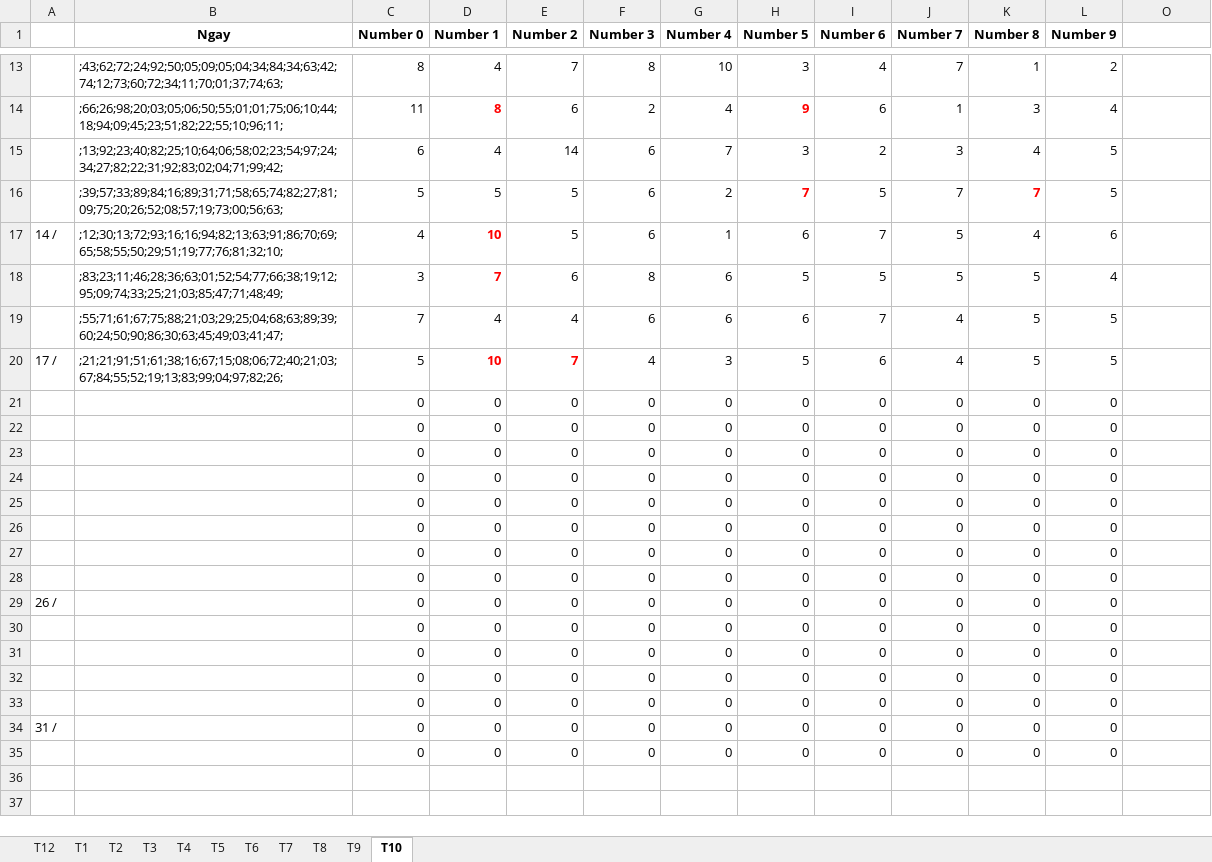
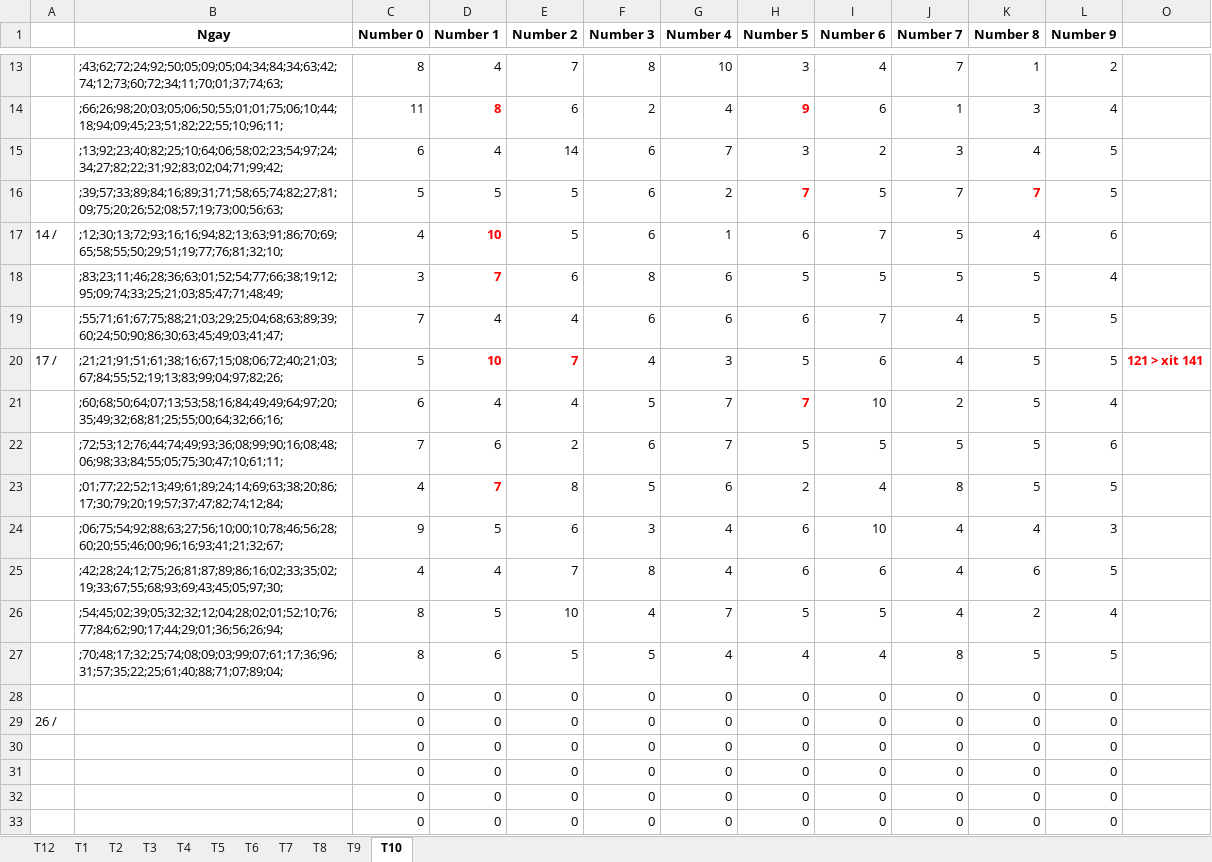
Before and after one commit to nampq/science, an Excel workbook: MakeMoney/Thong_Ke/xls/RATE_2014.xlsx, sheet T10, drawn as a sheet; only a part is shown, gaps mark what is left out; the shorter side is filled out with more unchanged rows; values as stored, in another font and other column widths than the file's, no borders; removed rows and columns are numbered as before the commit, all else as after; the diff names each change by its address in the sheet, - before the commit and + after, or states it on an @@ line.

```diff
--- a/MakeMoney/Thong_Ke/xls/RATE_2014.xlsx (sheet T10)
+++ b/MakeMoney/Thong_Ke/xls/RATE_2014.xlsx (sheet T10)
-O20: (empty)
+O20: 121 > xit 141
-row 21:  |  | 0 | 0 | 0 | 0 | 0 | 0 | 0 | 0 | 0 | 0
-row 22:  |  | 0 | 0 | 0 | 0 | 0 | 0 | 0 | 0 | 0 | 0
-row 23:  |  | 0 | 0 | 0 | 0 | 0 | 0 | 0 | 0 | 0 | 0
-row 24:  |  | 0 | 0 | 0 | 0 | 0 | 0 | 0 | 0 | 0 | 0
-row 25:  |  | 0 | 0 | 0 | 0 | 0 | 0 | 0 | 0 | 0 | 0
-row 26:  |  | 0 | 0 | 0 | 0 | 0 | 0 | 0 | 0 | 0 | 0
-row 27:  |  | 0 | 0 | 0 | 0 | 0 | 0 | 0 | 0 | 0 | 0
+row 21:  | ;60;68;50;64;07;13;53;58;16;84;49;49;64;97;20;35;49;32;68;81;25;55;00;64;32;66;16; | 6 | 4 | 4 | 5 | 7 | 7 | 10 | 2 | 5 | 4
+row 22:  | ;72;53;12;76;44;74;49;93;36;08;99;90;16;08;48;06;98;33;84;55;05;75;30;47;10;61;11; | 7 | 6 | 2 | 6 | 7 | 5 | 5 | 5 | 5 | 6
+row 23:  | ;01;77;22;52;13;49;61;89;24;14;69;63;38;20;86;17;30;79;20;19;57;37;47;82;74;12;84; | 4 | 7 | 8 | 5 | 6 | 2 | 4 | 8 | 5 | 5
+row 24:  | ;06;75;54;92;88;63;27;56;10;00;10;78;46;56;28;60;20;55;46;00;96;16;93;41;21;32;67; | 9 | 5 | 6 | 3 | 4 | 6 | 10 | 4 | 4 | 3
+row 25:  | ;42;28;24;12;75;26;81;87;89;86;16;02;33;35;02;19;33;67;55;68;93;69;43;45;05;97;30; | 4 | 4 | 7 | 8 | 4 | 6 | 6 | 4 | 6 | 5
+row 26:  | ;54;45;02;39;05;32;32;12;04;28;02;01;52;10;76;77;84;62;90;17;44;29;01;36;56;26;94; | 8 | 5 | 10 | 4 | 7 | 5 | 5 | 4 | 2 | 4
+row 27:  | ;70;48;17;32;25;74;08;09;03;99;07;61;17;36;96;31;57;35;22;25;61;40;88;71;07;89;04; | 8 | 6 | 5 | 5 | 4 | 4 | 4 | 8 | 5 | 5
```
Also changed, not shown: 6 other files.
